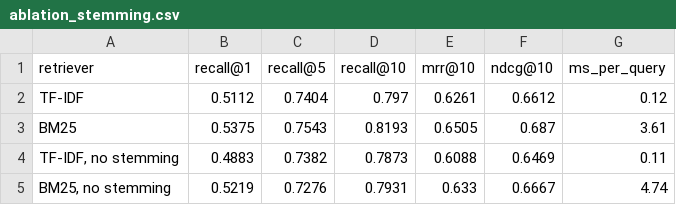
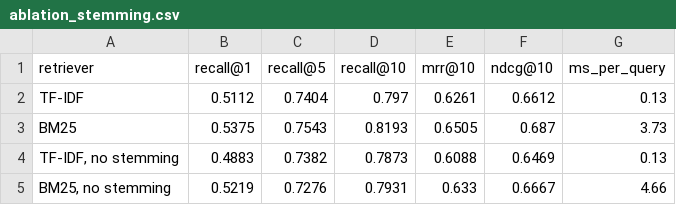
Before and after one commit to abhisheklakhani-it/retrieval-eval-bench, a CSV file: results/ablation_stemming.csv, drawn as a sheet.

```diff
--- a/results/ablation_stemming.csv
+++ b/results/ablation_stemming.csv
@@ -1,5 +1,5 @@
 retriever,recall@1,recall@5,recall@10,mrr@10,ndcg@10,ms_per_query
-TF-IDF,0.5112,0.7404,0.797,0.6261,0.6612,0.12
-BM25,0.5375,0.7543,0.8193,0.6505,0.687,3.61
-"TF-IDF, no stemming",0.4883,0.7382,0.7873,0.6088,0.6469,0.11
-"BM25, no stemming",0.5219,0.7276,0.7931,0.633,0.6667,4.74
+TF-IDF,0.5112,0.7404,0.797,0.6261,0.6612,0.13
+BM25,0.5375,0.7543,0.8193,0.6505,0.687,3.73
+"TF-IDF, no stemming",0.4883,0.7382,0.7873,0.6088,0.6469,0.13
+"BM25, no stemming",0.5219,0.7276,0.7931,0.633,0.6667,4.66
```
Also changed, not shown: results/results.csv, results/tuning.csv, 10 other files.
